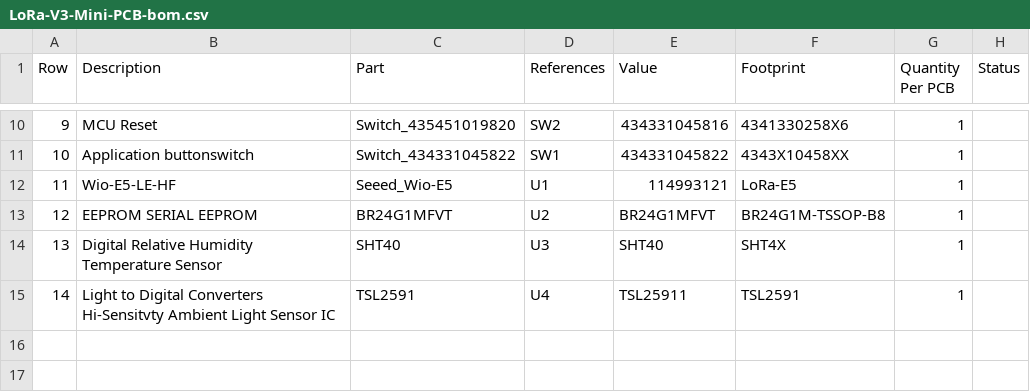
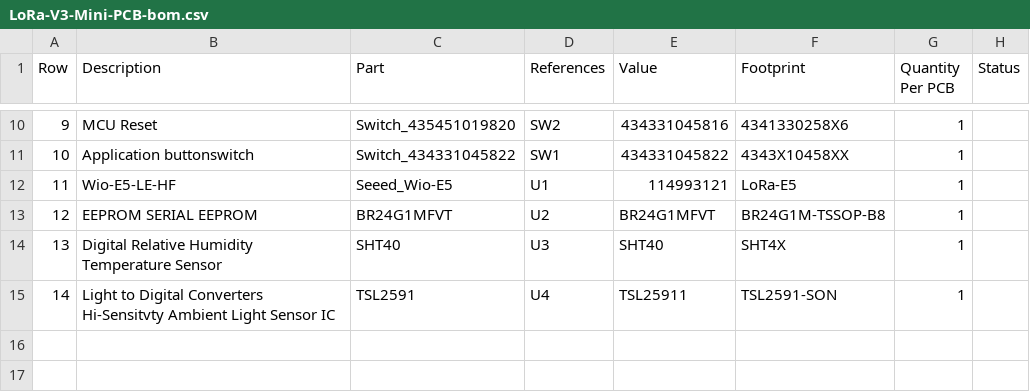
Before and after one commit to Strooom/LoRa-V3-Mini-PCB, a CSV file: outputs/bom/LoRa-V3-Mini-PCB-bom.csv, drawn as a sheet; only a part is shown, gaps mark what is left out; the diff names each change by its address in the sheet, - before the commit and + after, or states it on an @@ line.

```diff
--- a/outputs/bom/LoRa-V3-Mini-PCB-bom.csv
+++ b/outputs/bom/LoRa-V3-Mini-PCB-bom.csv
-F15 (Footprint): TSL2591
+F15 (Footprint): TSL2591-SON
```
Also changed, not shown: 12 other files.
